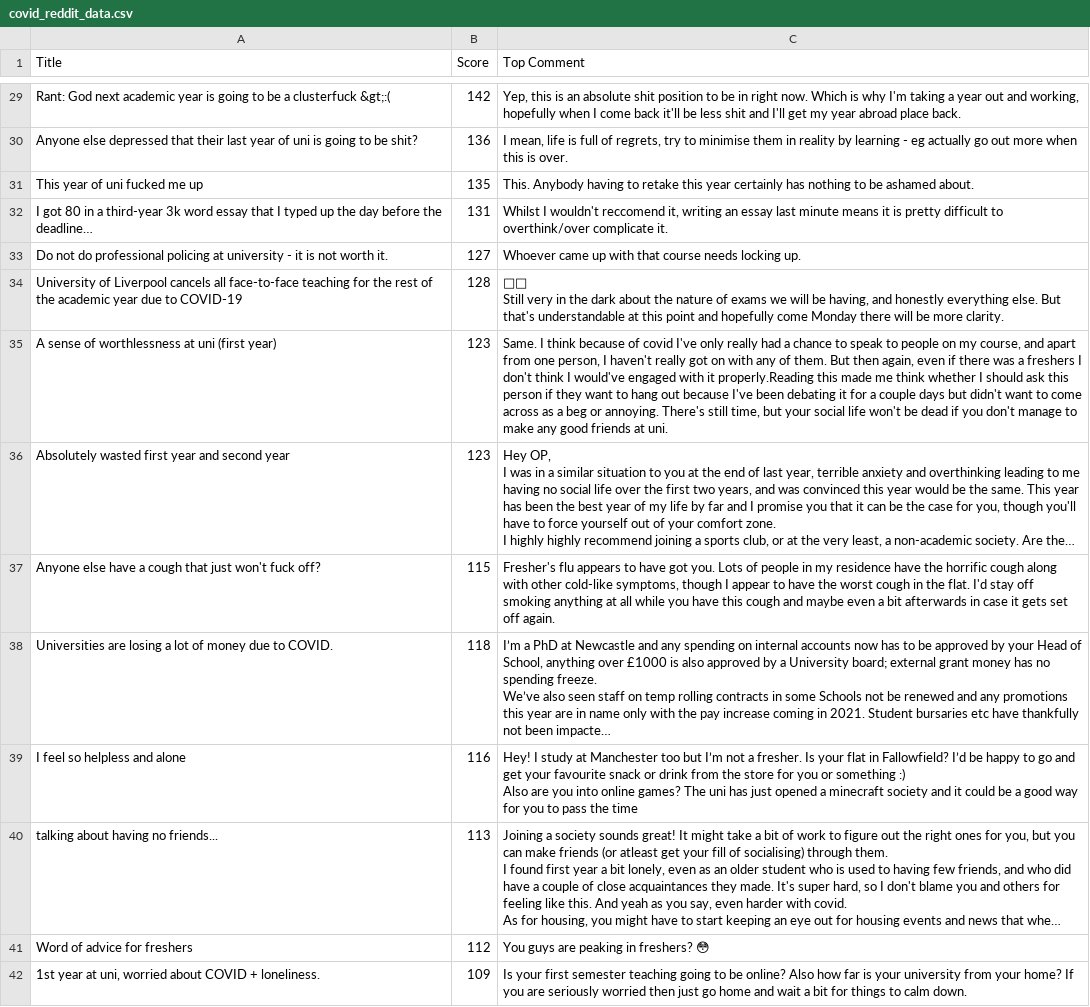
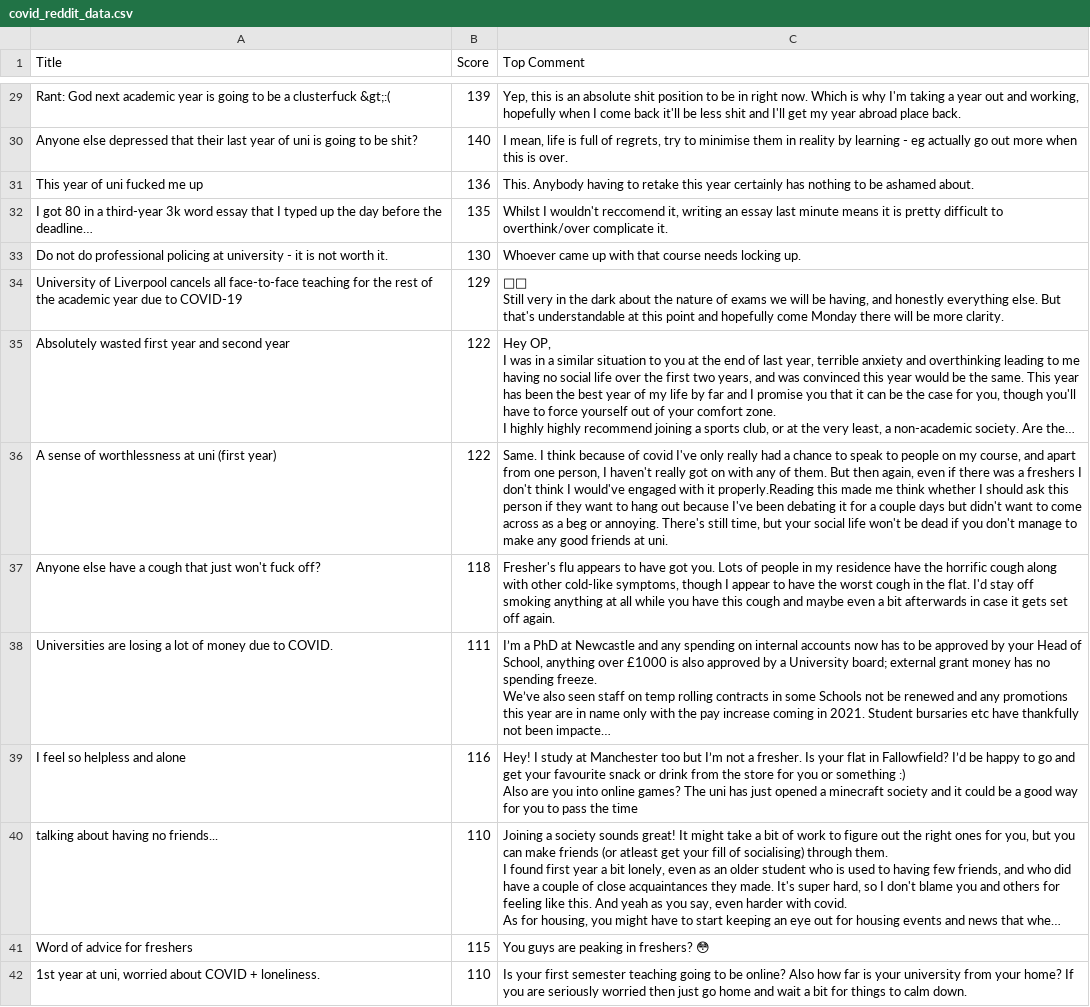
Before and after one commit to codingfishguy/ST115-Group-Project, a CSV file: Data/covid_reddit_data.csv, drawn as a sheet; only a part is shown, gaps mark what is left out; long unchanged cells end in …; removed rows and columns are numbered as before the commit, all else as after; the diff covers the shown part only; the diff names each change by its address in the sheet, - before the commit and + after, or states it on an @@ line.

```diff
--- a/Data/covid_reddit_data.csv
+++ b/Data/covid_reddit_data.csv
-B29 (Score): 142
+B29 (Score): 139
-B30 (Score): 136
+B30 (Score): 140
-B31 (Score): 135
+B31 (Score): 136
-B32 (Score): 131
+B32 (Score): 135
-B33 (Score): 127
+B33 (Score): 130
-B34 (Score): 128
+B34 (Score): 129
-row 35: A sense of worthlessness at uni (first year) | 123 | Same. I think because of covid I've only really had a chance to speak to people on my course, and apart from one person, I haven't really got on with any of them. But then again, even if there was a freshers I don't think I would've engaged with it properly.Reading this made me think whether I should ask this person if they want to hang out because I've been debating it for a couple days but didn't want to come across as a beg or annoying. There's still time, but your social life won't be dead if you don't manage to make any good friends at uni.
-B35 (Score): 123
+B35 (Score): 122
+row 36: A sense of worthlessness at uni (first year) | 122 | Same. I think because of covid I've only really had a chance to speak to people on my course, and apart from one person, I haven't really got on with any of them. But then again, even if there was a freshers I don't think I would've engaged with it properly.Reading this made me think whether I should ask this person if they want to hang out because I've been debating it for a couple days but didn't want to come across as a beg or annoying. There's still time, but your social life won't be dead if you don't manage to make any good friends at uni.
-B37 (Score): 115
+B37 (Score): 118
-B38 (Score): 118
+B38 (Score): 111
-B40 (Score): 113
+B40 (Score): 110
-B41 (Score): 112
+B41 (Score): 115
-B42 (Score): 109
+B42 (Score): 110
```
Also changed, not shown: 9 added rows, 9 removed rows and 55 edited cells elsewhere in this file, Data/kings_reddit_data.csv, Data/ucl_reddit_data.csv, 2 other files.
